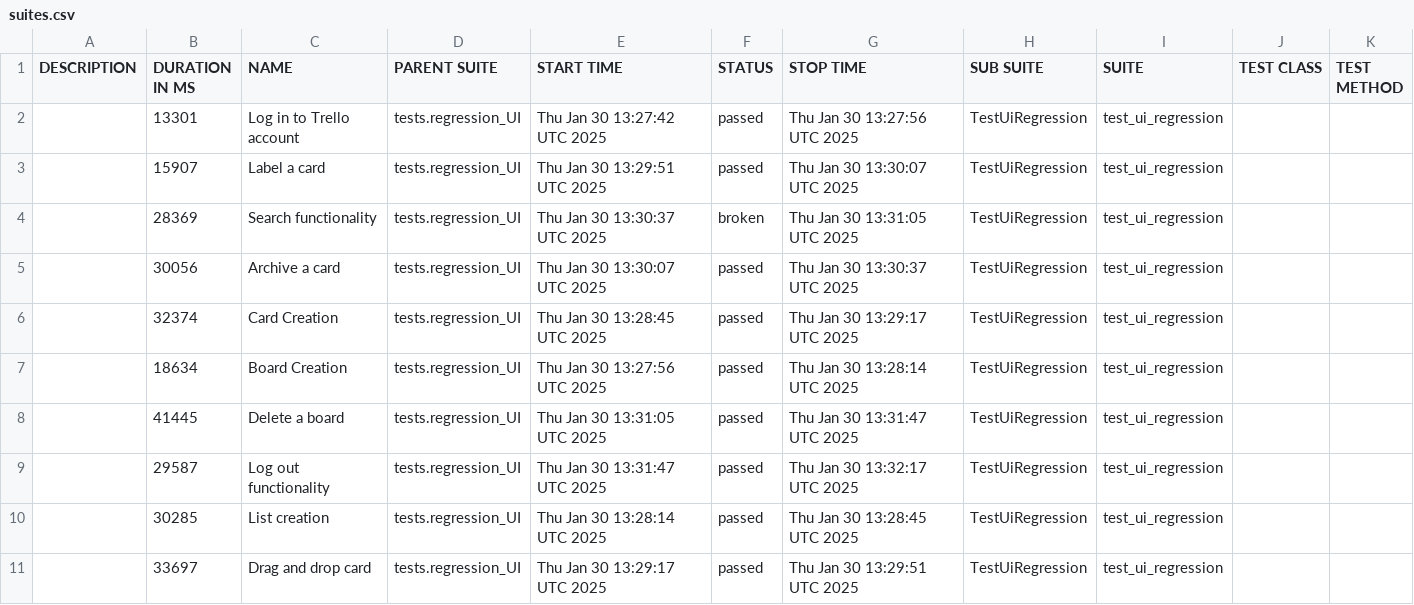
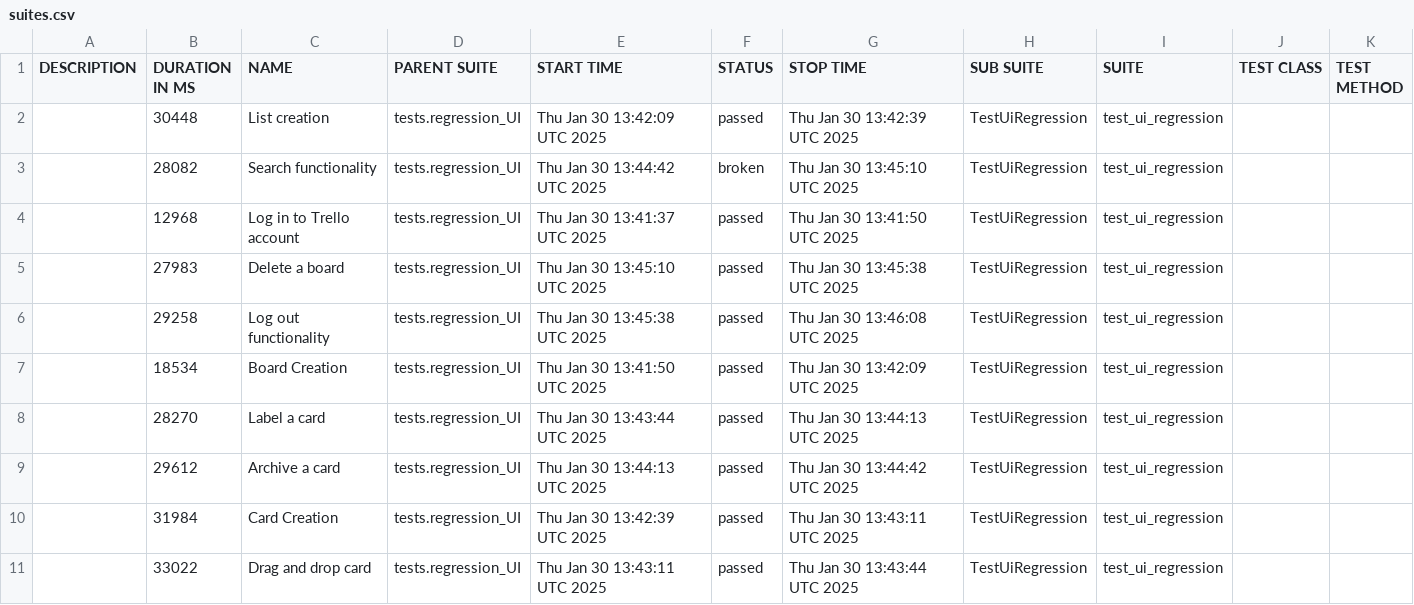
Before and after one commit to vkqapro/pythonPlaywright, a CSV file: data/suites.csv, drawn as a sheet.

```diff
--- a/data/suites.csv
+++ b/data/suites.csv
@@ -1,11 +1,11 @@
 "DESCRIPTION","DURATION IN MS","NAME","PARENT SUITE","START TIME","STATUS","STOP TIME","SUB SUITE","SUITE","TEST CLASS","TEST METHOD"
-"","13301","Log in to Trello account","tests.regression_UI","Thu Jan 30 13:27:42 UTC 2025","passed","Thu Jan 30 13:27:56 UTC 2025","TestUiRegression","test_ui_regression","",""
-"","15907","Label a card","tests.regression_UI","Thu Jan 30 13:29:51 UTC 2025","passed","Thu Jan 30 13:30:07 UTC 2025","TestUiRegression","test_ui_regression","",""
-"","28369","Search functionality","tests.regression_UI","Thu Jan 30 13:30:37 UTC 2025","broken","Thu Jan 30 13:31:05 UTC 2025","TestUiRegression","test_ui_regression","",""
-"","30056","Archive a card","tests.regression_UI","Thu Jan 30 13:30:07 UTC 2025","passed","Thu Jan 30 13:30:37 UTC 2025","TestUiRegression","test_ui_regression","",""
-"","32374","Card Creation","tests.regression_UI","Thu Jan 30 13:28:45 UTC 2025","passed","Thu Jan 30 13:29:17 UTC 2025","TestUiRegression","test_ui_regression","",""
-"","18634","Board Creation","tests.regression_UI","Thu Jan 30 13:27:56 UTC 2025","passed","Thu Jan 30 13:28:14 UTC 2025","TestUiRegression","test_ui_regression","",""
-"","41445","Delete a board","tests.regression_UI","Thu Jan 30 13:31:05 UTC 2025","passed","Thu Jan 30 13:31:47 UTC 2025","TestUiRegression","test_ui_regression","",""
-"","29587","Log out functionality","tests.regression_UI","Thu Jan 30 13:31:47 UTC 2025","passed","Thu Jan 30 13:32:17 UTC 2025","TestUiRegression","test_ui_regression","",""
-"","30285","List creation","tests.regression_UI","Thu Jan 30 13:28:14 UTC 2025","passed","Thu Jan 30 13:28:45 UTC 2025","TestUiRegression","test_ui_regression","",""
-"","33697","Drag and drop card","tests.regression_UI","Thu Jan 30 13:29:17 UTC 2025","passed","Thu Jan 30 13:29:51 UTC 2025","TestUiRegression","test_ui_regression","",""
+"","30448","List creation","tests.regression_UI","Thu Jan 30 13:42:09 UTC 2025","passed","Thu Jan 30 13:42:39 UTC 2025","TestUiRegression","test_ui_regression","",""
+"","28082","Search functionality","tests.regression_UI","Thu Jan 30 13:44:42 UTC 2025","broken","Thu Jan 30 13:45:10 UTC 2025","TestUiRegression","test_ui_regression","",""
+"","12968","Log in to Trello account","tests.regression_UI","Thu Jan 30 13:41:37 UTC 2025","passed","Thu Jan 30 13:41:50 UTC 2025","TestUiRegression","test_ui_regression","",""
+"","27983","Delete a board","tests.regression_UI","Thu Jan 30 13:45:10 UTC 2025","passed","Thu Jan 30 13:45:38 UTC 2025","TestUiRegression","test_ui_regression","",""
+"","29258","Log out functionality","tests.regression_UI","Thu Jan 30 13:45:38 UTC 2025","passed","Thu Jan 30 13:46:08 UTC 2025","TestUiRegression","test_ui_regression","",""
+"","18534","Board Creation","tests.regression_UI","Thu Jan 30 13:41:50 UTC 2025","passed","Thu Jan 30 13:42:09 UTC 2025","TestUiRegression","test_ui_regression","",""
+"","28270","Label a card","tests.regression_UI","Thu Jan 30 13:43:44 UTC 2025","passed","Thu Jan 30 13:44:13 UTC 2025","TestUiRegression","test_ui_regression","",""
+"","29612","Archive a card","tests.regression_UI","Thu Jan 30 13:44:13 UTC 2025","passed","Thu Jan 30 13:44:42 UTC 2025","TestUiRegression","test_ui_regression","",""
+"","31984","Card Creation","tests.regression_UI","Thu Jan 30 13:42:39 UTC 2025","passed","Thu Jan 30 13:43:11 UTC 2025","TestUiRegression","test_ui_regression","",""
+"","33022","Drag and drop card","tests.regression_UI","Thu Jan 30 13:43:11 UTC 2025","passed","Thu Jan 30 13:43:44 UTC 2025","TestUiRegression","test_ui_regression","",""
```
Also changed, not shown: 53 other files.
